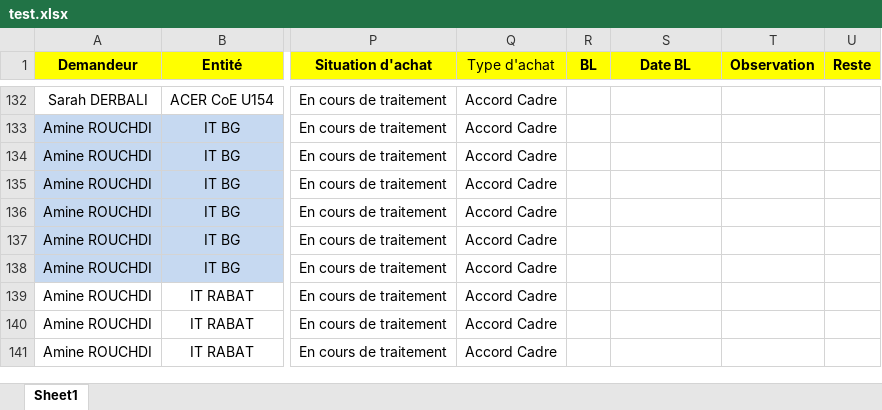
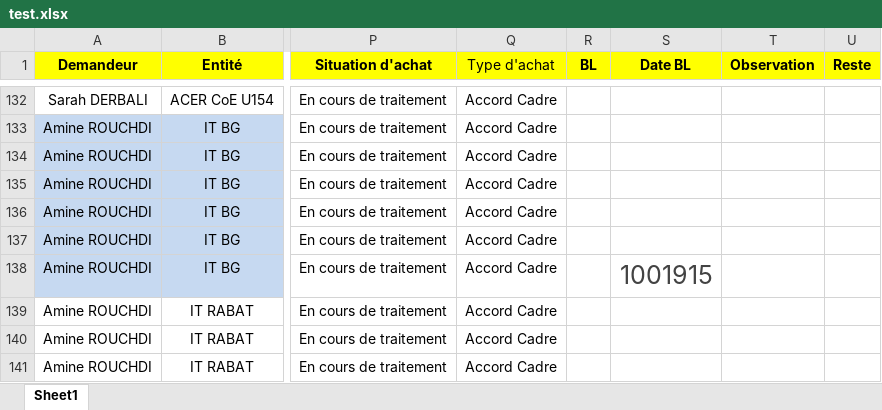
Before and after one commit to tchtaibii/dsi-app, an Excel workbook: backend/static/test.xlsx, sheet Sheet1, drawn as a sheet; only a part is shown, gaps mark what is left out; values as stored, in another font and other column widths than the file's, no borders; the diff names each change by its address in the sheet, - before the commit and + after, or states it on an @@ line.

Commit message:
up

```diff
--- a/backend/static/test.xlsx (sheet Sheet1)
+++ b/backend/static/test.xlsx (sheet Sheet1)
-S138 (Date BL): (empty)
+S138 (Date BL): 1001915
```
